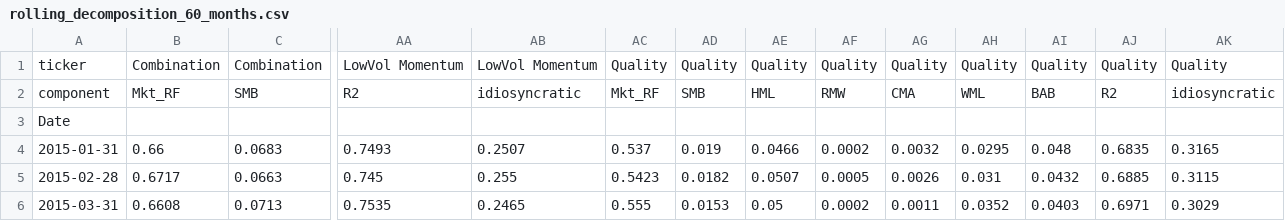
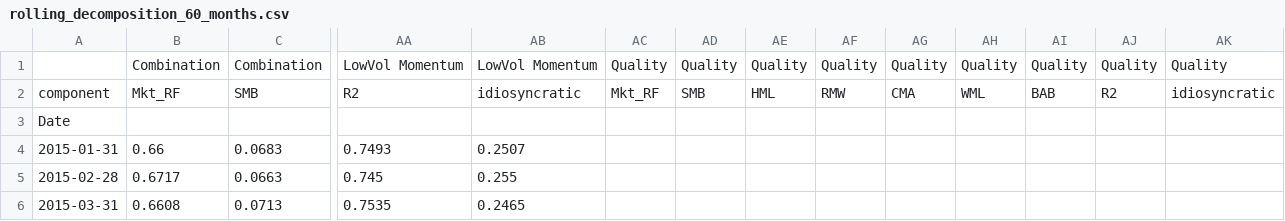
Before and after one commit to pedroandion/orthogonal-factors-brazil, a CSV file: results/rolling_decomposition_60_months.csv, drawn as a sheet; only a part is shown, gaps mark what is left out; the diff covers the shown part only; the diff names each change by its address in the sheet, - before the commit and + after, or states it on an @@ line.

```diff
--- a/results/rolling_decomposition_60_months.csv
+++ b/results/rolling_decomposition_60_months.csv
-A1: ticker
+A1: (empty)
-AC4: 0.537
+AC4: (empty)
-AD4: 0.019
+AD4: (empty)
-AE4: 0.0466
+AE4: (empty)
-AF4: 0.0002
+AF4: (empty)
-AG4: 0.0032
+AG4: (empty)
-AH4: 0.0295
+AH4: (empty)
-AI4: 0.048
+AI4: (empty)
-AJ4: 0.6835
+AJ4: (empty)
-AK4: 0.3165
+AK4: (empty)
-AC5: 0.5423
+AC5: (empty)
-AD5: 0.0182
+AD5: (empty)
-AE5: 0.0507
+AE5: (empty)
-AF5: 0.0005
+AF5: (empty)
-AG5: 0.0026
+AG5: (empty)
-AH5: 0.031
+AH5: (empty)
-AI5: 0.0432
+AI5: (empty)
-AJ5: 0.6885
+AJ5: (empty)
-AK5: 0.3115
+AK5: (empty)
-AC6: 0.555
+AC6: (empty)
-AD6: 0.0153
+AD6: (empty)
-AE6: 0.05
+AE6: (empty)
-AF6: 0.0002
+AF6: (empty)
-AG6: 0.0011
+AG6: (empty)
-AH6: 0.0352
+AH6: (empty)
-AI6: 0.0403
+AI6: (empty)
-AJ6: 0.6971
+AJ6: (empty)
-AK6: 0.3029
+AK6: (empty)
```
Also changed, not shown: 84 edited cells elsewhere in this file, results/strategy_decomposition.csv, results/strategy_decomposition_robustness.csv, 6 other files.
